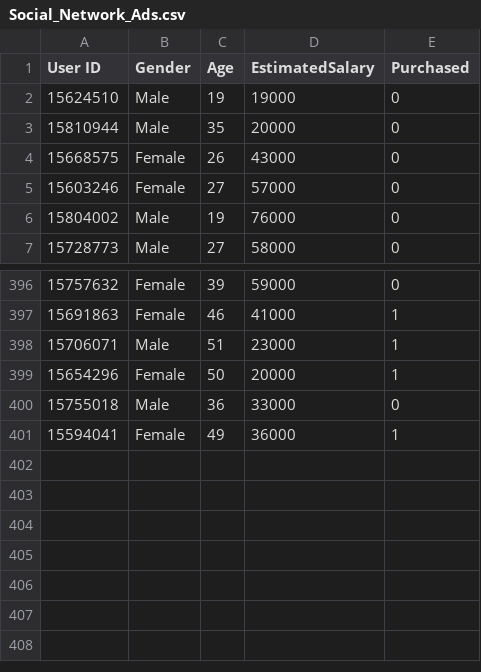
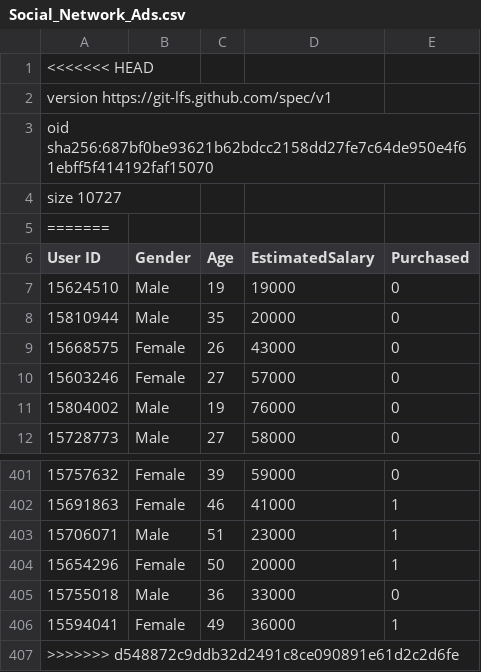
Before and after one commit to daemonX10/Machine-Learning, a CSV file: 6.0 Deep Learning/CampusX/ANN/4.0 Gradient descent/Social_Network_Ads.csv, drawn as a sheet; only a part is shown, gaps mark what is left out.

```diff
--- a/6.0 Deep Learning/CampusX/ANN/4.0 Gradient descent/Social_Network_Ads.csv
+++ b/6.0 Deep Learning/CampusX/ANN/4.0 Gradient descent/Social_Network_Ads.csv
@@ -1 +1,6 @@
+<<<<<<< HEAD
+version https://git-lfs.github.com/spec/v1
+oid sha256:687bf0be93621b62bdcc2158dd27fe7c64de950e4f61ebff5f414192faf15070
+size 10727
+=======
 User ID,Gender,Age,EstimatedSalary,Purchased
@@ -401 +406,2 @@ User ID,Gender,Age,EstimatedSalary,Purchased
 15594041,Female,49,36000,1
+>>>>>>> d548872c9ddb32d2491c8ce090891e61d2c2d6fe
```
Also changed, not shown: 6.0 Deep Learning/CampusX/ANN/1.0 Neural Network/Placement_Data_Full_Class.csv, 6.0 Deep Learning/CampusX/ANN/1.0 Neural Network/placement.csv, 19 other files.
